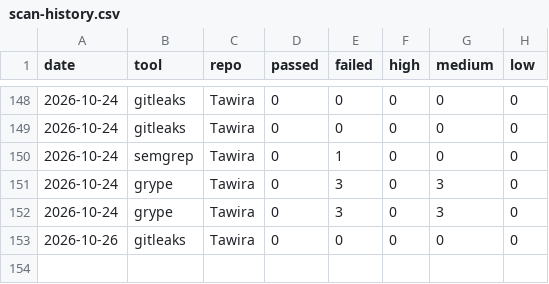
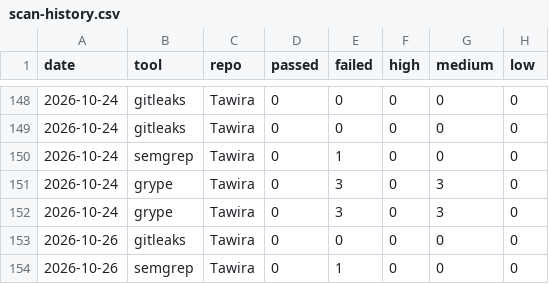
Before and after one commit to spacecode-art/atlas-security, a CSV file: dashboard/metrics/scan-history.csv, drawn as a sheet; only a part is shown, gaps mark what is left out; the diff names each change by its address in the sheet, - before the commit and + after, or states it on an @@ line.

```diff
--- a/dashboard/metrics/scan-history.csv
+++ b/dashboard/metrics/scan-history.csv
+row 154: 2026-10-26 | semgrep | Tawira | 0 | 1 | 0 | 0 | 0
```
